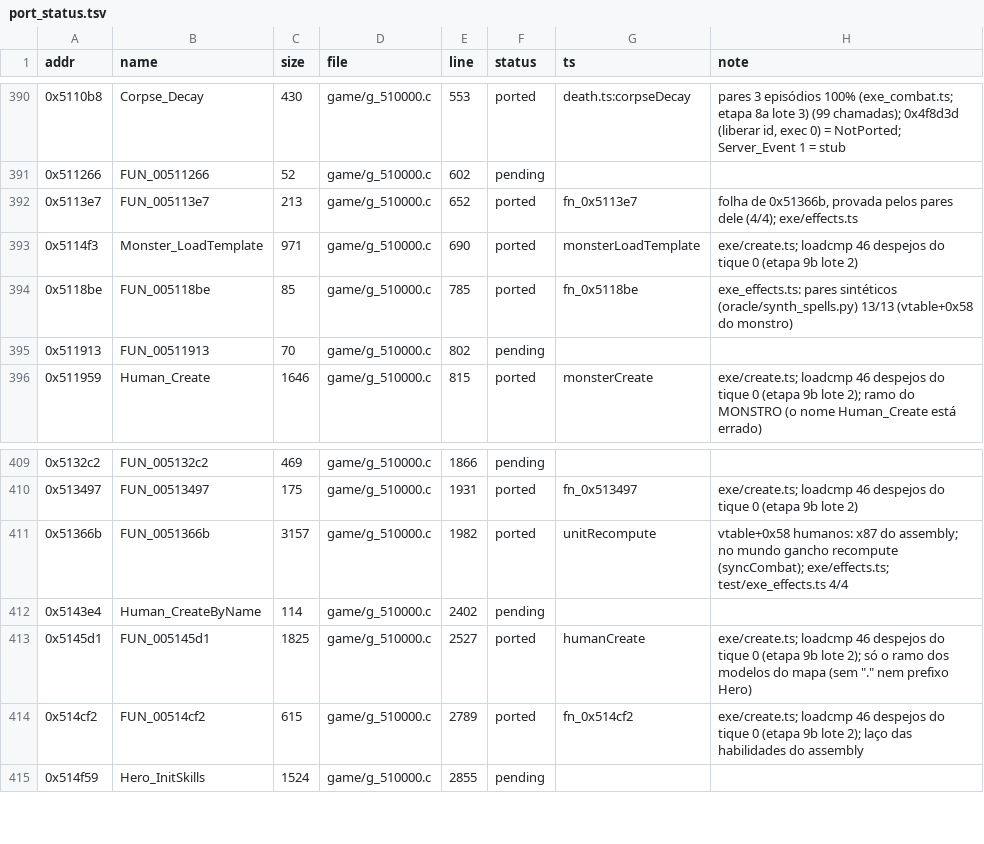
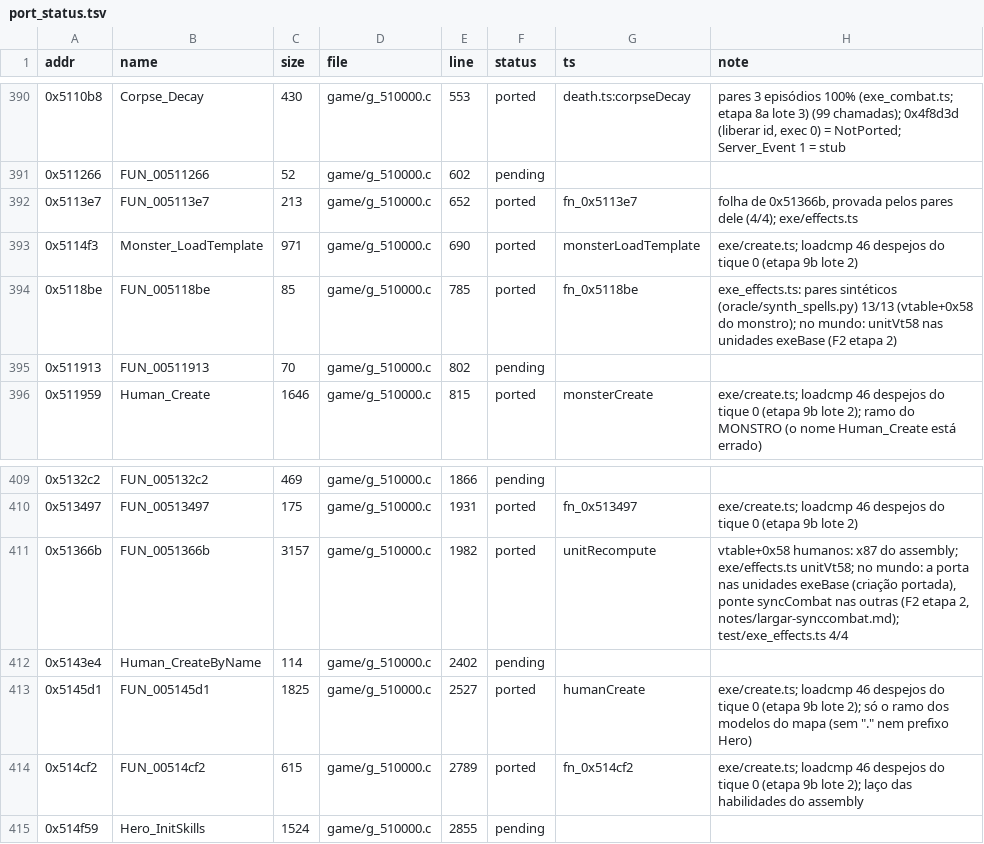
Before and after one commit to Tales-K/rom2-web, a TSV file: tools/re/port_status.tsv, drawn as a sheet; only a part is shown, gaps mark what is left out.

```diff
--- a/tools/re/port_status.tsv
+++ b/tools/re/port_status.tsv
@@ -393,3 +393,3 @@ addr	name	size	file	line	status	ts	note
 0x5114f3	Monster_LoadTemplate	971	game/g_510000.c	690	ported	monsterLoadTemplate	exe/create.ts; loadcmp 46 despejos do tique 0 (etapa 9b lote 2)
-0x5118be	FUN_005118be	85	game/g_510000.c	785	ported	fn_0x5118be	exe_effects.ts: pares sintéticos (oracle/synth_spells.py) 13/13 (vtable+0x58 do monstro)
+0x5118be	FUN_005118be	85	game/g_510000.c	785	ported	fn_0x5118be	exe_effects.ts: pares sintéticos (oracle/synth_spells.py) 13/13 (vtable+0x58 do monstro); no mundo: unitVt58 nas unidades exeBase (F2 etapa 2)
 0x511913	FUN_00511913	70	game/g_510000.c	802	pending		
@@ -410,3 +410,3 @@ addr	name	size	file	line	status	ts	note
 0x513497	FUN_00513497	175	game/g_510000.c	1931	ported	fn_0x513497	exe/create.ts; loadcmp 46 despejos do tique 0 (etapa 9b lote 2)
-0x51366b	FUN_0051366b	3157	game/g_510000.c	1982	ported	unitRecompute	vtable+0x58 humanos: x87 do assembly; no mundo gancho recompute (syncCombat); exe/effects.ts; test/exe_effects.ts 4/4
+0x51366b	FUN_0051366b	3157	game/g_510000.c	1982	ported	unitRecompute	vtable+0x58 humanos: x87 do assembly; exe/effects.ts unitVt58; no mundo: a porta nas unidades exeBase (criação portada), ponte syncCombat nas outras (F2 etapa 2, notes/largar-synccombat.md); test/exe_effects.ts 4/4
 0x5143e4	Human_CreateByName	114	game/g_510000.c	2402	pending		
```
Also changed, not shown: 3 other files.
